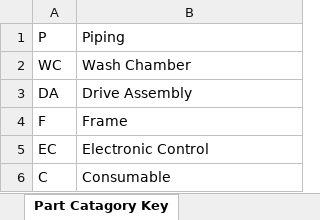
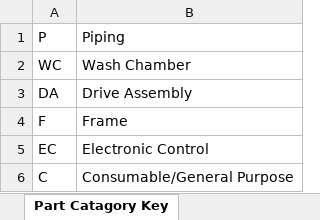
Before and after one commit to tommyrohmann/Microgravity-Press-Washing-Machine, an Excel workbook: System Design and Documentation/Parts List and Cost Analysis.xlsx, sheet Part Catagory Key, drawn as a sheet; values as stored, in another font and other column widths than the file's, no borders; the diff names each change by its address in the sheet, - before the commit and + after, or states it on an @@ line.

```diff
--- a/System Design and Documentation/Parts List and Cost Analysis.xlsx (sheet Part Catagory Key)
+++ b/System Design and Documentation/Parts List and Cost Analysis.xlsx (sheet Part Catagory Key)
-B6: Consumable
+B6: Consumable/General Purpose
```
Also changed, not shown: sheet Parts & Assembly List, sheet Tools Needed, formulas that keep their value, 2 other files.
